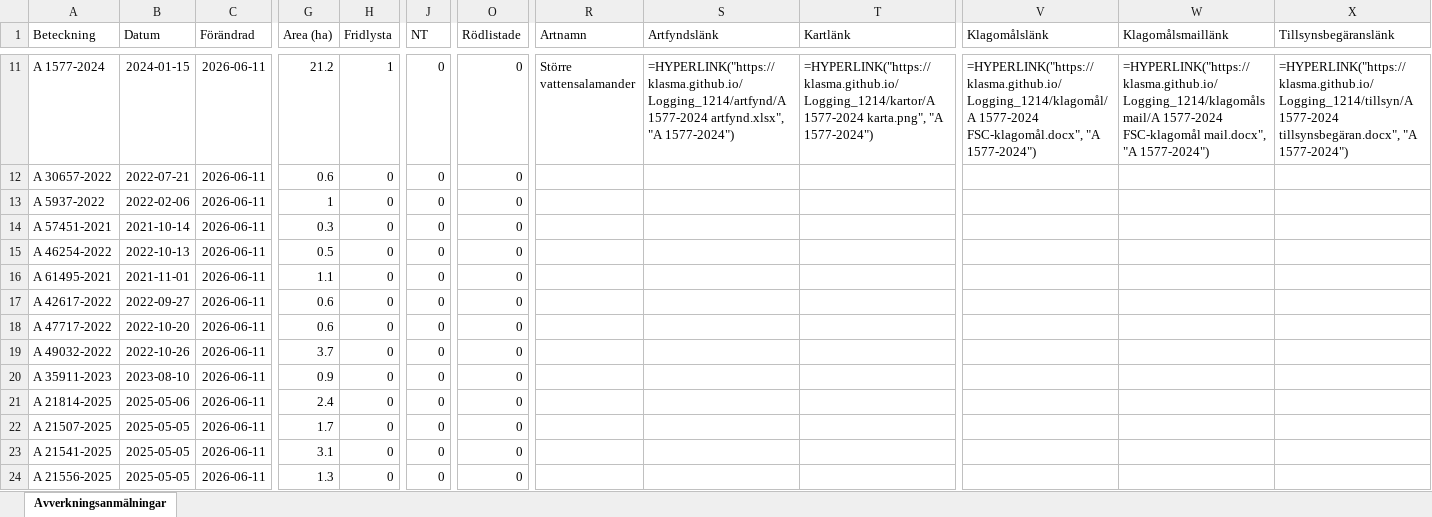
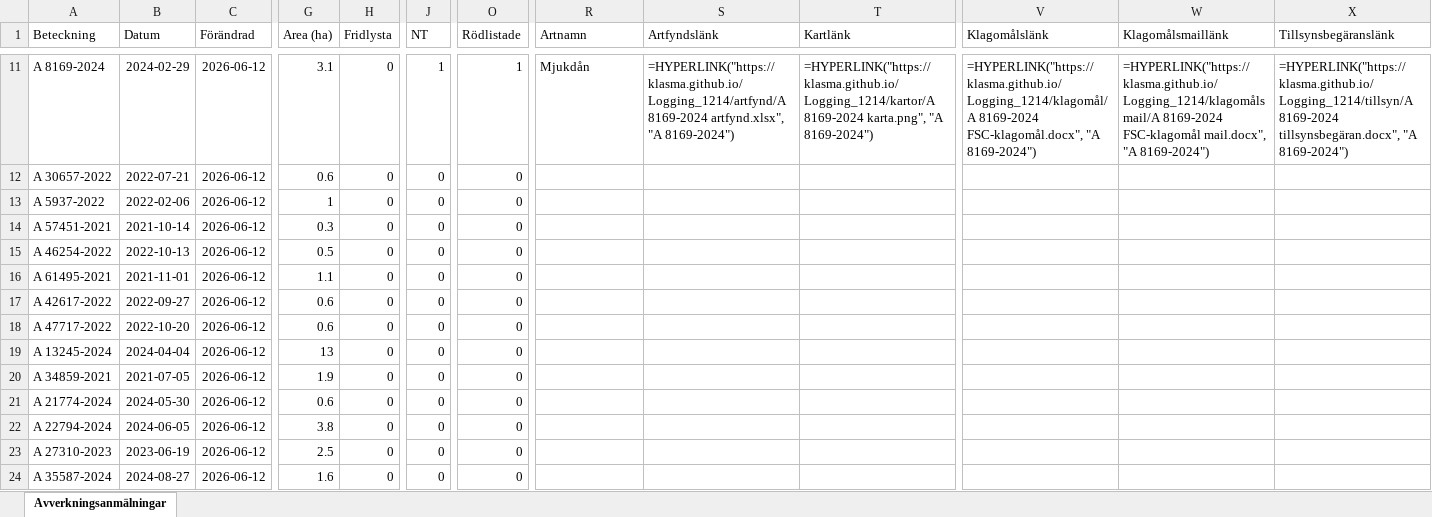
Before and after one commit to klasma/Logging_1214, an Excel workbook: Översikt SVALÖV.xlsx, sheet Avverkningsanmälningar, drawn as a sheet; only a part is shown, gaps mark what is left out; values as stored, in another font and other column widths than the file's, no borders; formulas without a stored value are shown as written; the diff covers the shown part only; the diff names each change by its address in the sheet, - before the commit and + after, or states it on an @@ line.

```diff
--- a/Översikt SVALÖV.xlsx (sheet Avverkningsanmälningar)
+++ b/Översikt SVALÖV.xlsx (sheet Avverkningsanmälningar)
-A11 (Beteckning): A 1577-2024
+A11 (Beteckning): A 8169-2024
-B11 (Datum): 2024-01-15
+B11 (Datum): 2024-02-29
-C11:C24 (Förändrad): 2026-06-11
+C11:C24 (Förändrad): 2026-06-12
-G11 (Area (ha)): 21.2
+G11 (Area (ha)): 3.1
-H11 (Fridlysta): 1
+H11 (Fridlysta): 0
-J11 (NT): 0
+J11 (NT): 1
-O11 (Rödlistade): 0
+O11 (Rödlistade): 1
-R11 (Artnamn): Större vattensalamander
+R11 (Artnamn): Mjukdån
-S11 (Artfyndslänk): =HYPERLINK("https://klasma.github.io/Logging_1214/artfynd/A 1577-2024 artfynd.xlsx", "A 1577-2024")
+S11 (Artfyndslänk): =HYPERLINK("https://klasma.github.io/Logging_1214/artfynd/A 8169-2024 artfynd.xlsx", "A 8169-2024")
-T11 (Kartlänk): =HYPERLINK("https://klasma.github.io/Logging_1214/kartor/A 1577-2024 karta.png", "A 1577-2024")
+T11 (Kartlänk): =HYPERLINK("https://klasma.github.io/Logging_1214/kartor/A 8169-2024 karta.png", "A 8169-2024")
-V11 (Klagomålslänk): =HYPERLINK("https://klasma.github.io/Logging_1214/klagomål/A 1577-2024 FSC-klagomål.docx", "A 1577-2024")
+V11 (Klagomålslänk): =HYPERLINK("https://klasma.github.io/Logging_1214/klagomål/A 8169-2024 FSC-klagomål.docx", "A 8169-2024")
-W11 (Klagomålsmaillänk): =HYPERLINK("https://klasma.github.io/Logging_1214/klagomålsmail/A 1577-2024 FSC-klagomål mail.docx", "A 1577-2024")
+W11 (Klagomålsmaillänk): =HYPERLINK("https://klasma.github.io/Logging_1214/klagomålsmail/A 8169-2024 FSC-klagomål mail.docx", "A 8169-2024")
-X11 (Tillsynsbegäranslänk): =HYPERLINK("https://klasma.github.io/Logging_1214/tillsyn/A 1577-2024 tillsynsbegäran.docx", "A 1577-2024")
+X11 (Tillsynsbegäranslänk): =HYPERLINK("https://klasma.github.io/Logging_1214/tillsyn/A 8169-2024 tillsynsbegäran.docx", "A 8169-2024")
-A19 (Beteckning): A 49032-2022
+A19 (Beteckning): A 13245-2024
-B19 (Datum): 2022-10-26
+B19 (Datum): 2024-04-04
-G19 (Area (ha)): 3.7
+G19 (Area (ha)): 13
-A20 (Beteckning): A 35911-2023
+A20 (Beteckning): A 34859-2021
-B20 (Datum): 2023-08-10
+B20 (Datum): 2021-07-05
-G20 (Area (ha)): 0.9
+G20 (Area (ha)): 1.9
-A21 (Beteckning): A 21814-2025
+A21 (Beteckning): A 21774-2024
-B21 (Datum): 2025-05-06
+B21 (Datum): 2024-05-30
-G21 (Area (ha)): 2.4
+G21 (Area (ha)): 0.6
-A22 (Beteckning): A 21507-2025
+A22 (Beteckning): A 22794-2024
-B22 (Datum): 2025-05-05
+B22 (Datum): 2024-06-05
-G22 (Area (ha)): 1.7
+G22 (Area (ha)): 3.8
-A23 (Beteckning): A 21541-2025
+A23 (Beteckning): A 27310-2023
-B23 (Datum): 2025-05-05
+B23 (Datum): 2023-06-19
-G23 (Area (ha)): 3.1
+G23 (Area (ha)): 2.5
-A24 (Beteckning): A 21556-2025
+A24 (Beteckning): A 35587-2024
-B24 (Datum): 2025-05-05
+B24 (Datum): 2024-08-27
-G24 (Area (ha)): 1.3
+G24 (Area (ha)): 1.6
```
Also changed, not shown: 480 edited cells elsewhere in this sheet, artfynd/A 11170-2023 artfynd.xlsx, artfynd/A 15456-2024 artfynd.xlsx, 51 other files.
